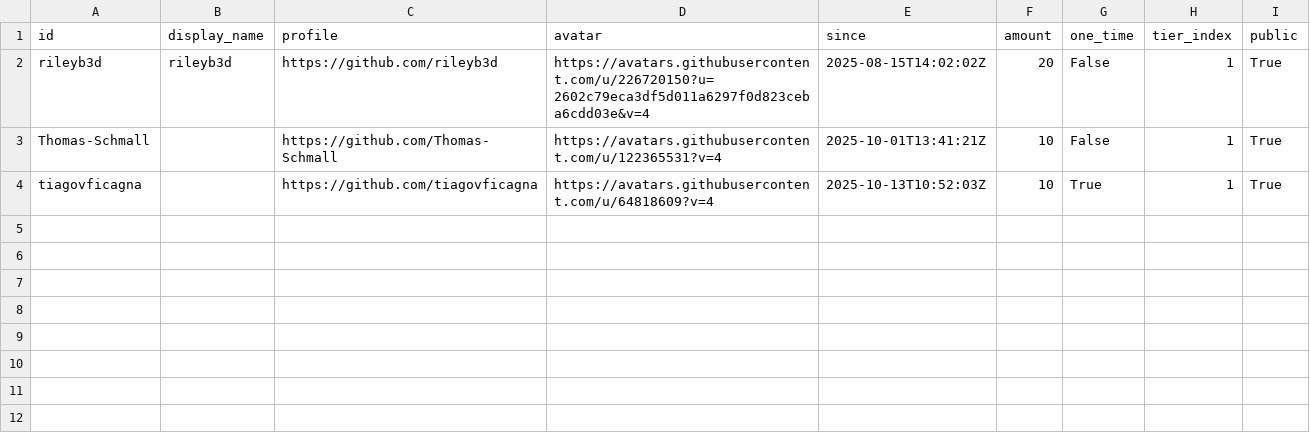
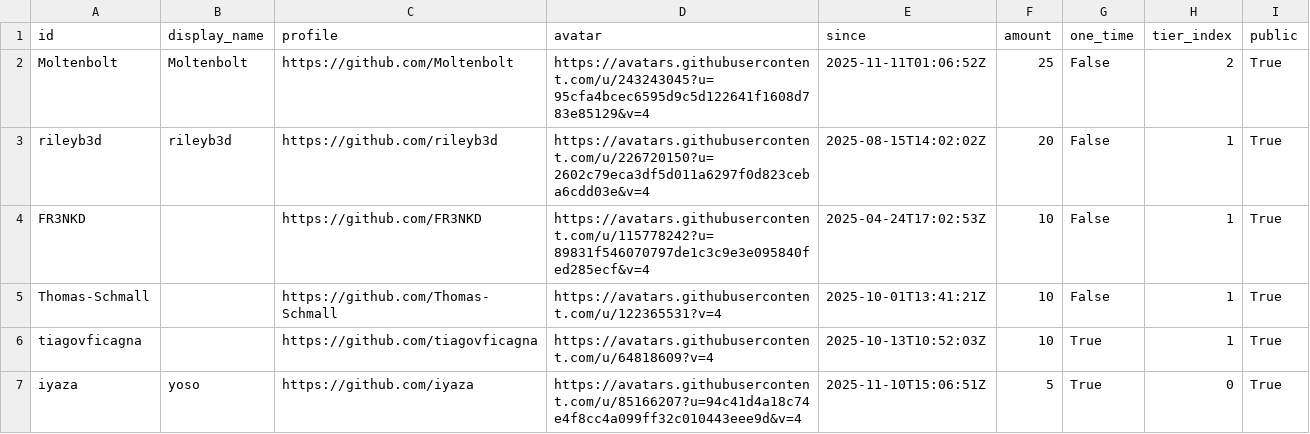
Before and after one commit to ucupumar/ucupaint-wiki, a CSV file: data/sponsors.csv, drawn as a sheet; the diff names each change by its address in the sheet, - before the commit and + after, or states it on an @@ line.

```diff
--- a/data/sponsors.csv
+++ b/data/sponsors.csv
+row 2: Moltenbolt | Moltenbolt | https://github.com/Moltenbolt | https://avatars.githubusercontent.com/u/243243045?u=95cfa4bcec6595d9c5d122641f1608d783e85129&v=4 | 2025-11-11T01:06:52Z | 25 | False | 2 | True
+row 4: FR3NKD |  | https://github.com/FR3NKD | https://avatars.githubusercontent.com/u/115778242?u=89831f546070797de1c3c9e3e095840fed285ecf&v=4 | 2025-04-24T17:02:53Z | 10 | False | 1 | True
+row 7: iyaza | yoso | https://github.com/iyaza | https://avatars.githubusercontent.com/u/85166207?u=94c41d4a18c74e4f8cc4a099ff32c010443eee9d&v=4 | 2025-11-10T15:06:51Z | 5 | True | 0 | True
```
Also changed, not shown: 2 other files.
